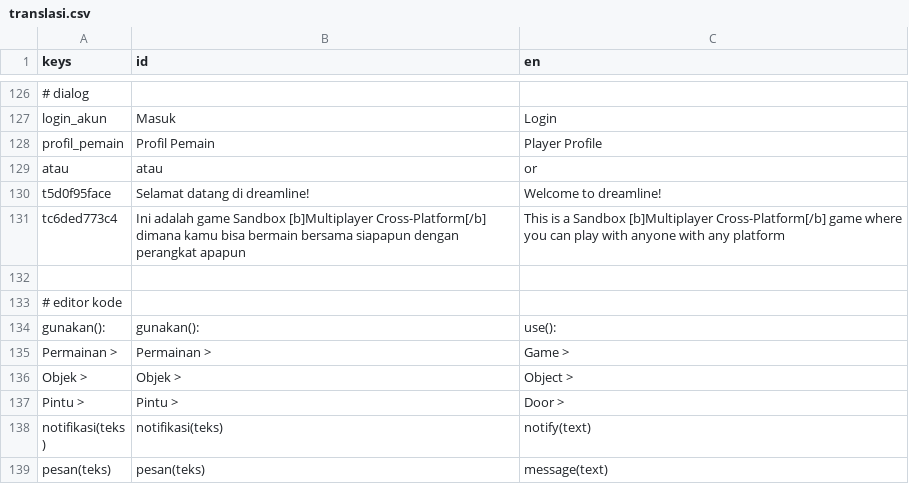
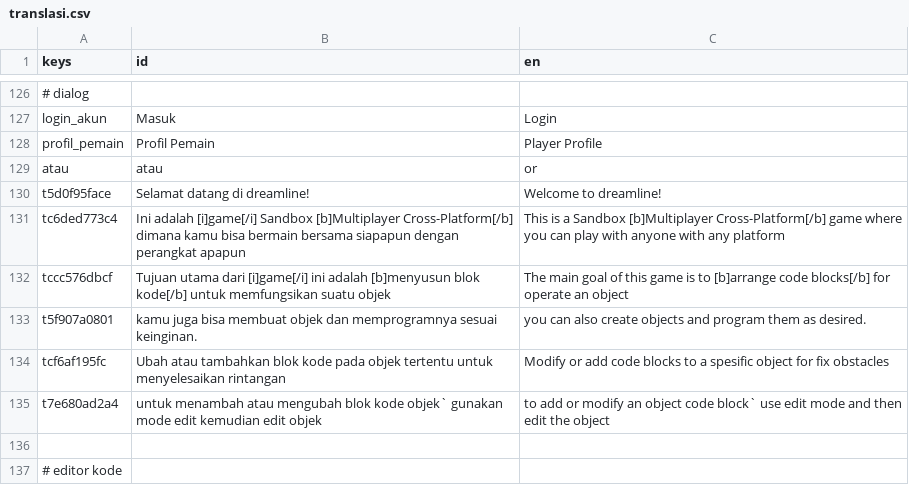
Before and after one commit to zinzui12345/dreamline, a CSV file: ui/bahasa/translasi.csv, drawn as a sheet; only a part is shown, gaps mark what is left out; the shorter side is filled out with more unchanged rows.

```diff
--- a/ui/bahasa/translasi.csv
+++ b/ui/bahasa/translasi.csv
@@ -130,3 +130,7 @@ atau,atau,or
 t5d0f95face,Selamat datang di dreamline!,Welcome to dreamline!
-tc6ded773c4,Ini adalah game Sandbox [b]Multiplayer Cross-Platform[/b] dimana kamu bisa bermain bersama siapapun dengan perangkat apapun,This is a Sandbox [b]Multiplayer Cross-Platform[/b] game where you can play with anyone with any platform
+tc6ded773c4,Ini adalah [i]game[/i] Sandbox [b]Multiplayer Cross-Platform[/b] dimana kamu bisa bermain bersama siapapun dengan perangkat apapun,This is a Sandbox [b]Multiplayer Cross-Platform[/b] game where you can play with anyone with any platform
+tccc576dbcf,Tujuan utama dari [i]game[/i] ini adalah [b]menyusun blok kode[/b] untuk memfungsikan suatu objek,The main goal of this game is to [b]arrange code blocks[/b] for operate an object
+t5f907a0801,kamu juga bisa membuat objek dan memprogramnya sesuai keinginan.,you can also create objects and program them as desired.
+tcf6af195fc,Ubah atau tambahkan blok kode pada objek tertentu untuk menyelesaikan rintangan,Modify or add code blocks to a spesific object for fix obstacles
+t7e680ad2a4,untuk menambah atau mengubah blok kode objek` gunakan mode edit kemudian edit objek,to add or modify an object code block` use edit mode and then edit the object
 ,,
```
Also changed, not shown: 4 other files.
